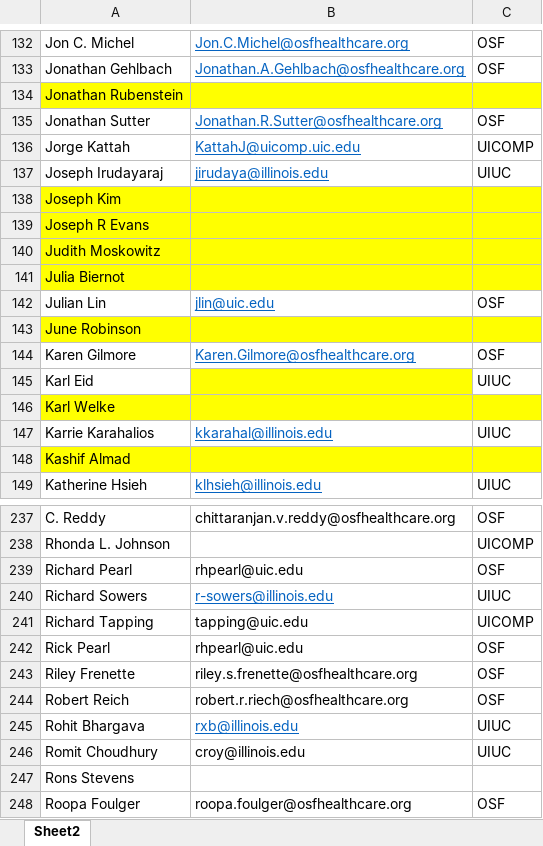
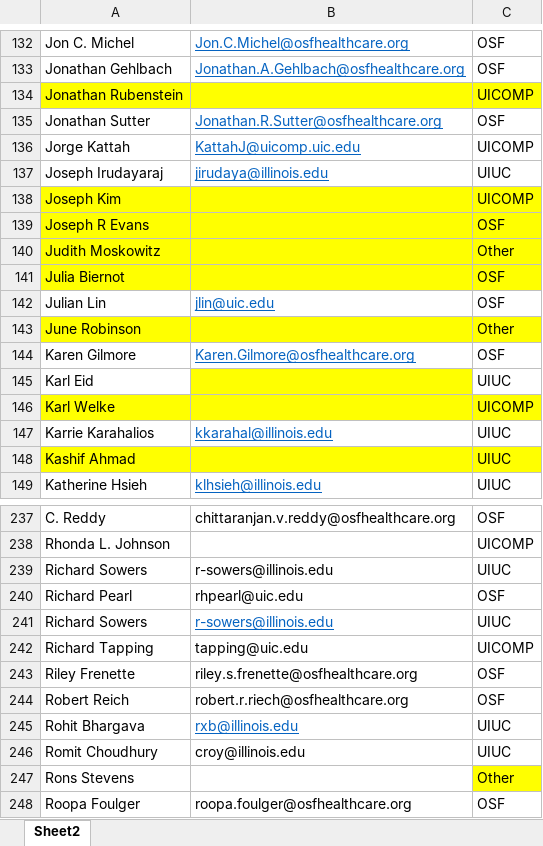
Before and after one commit to AmosLab/arches-data-visualization, an Excel workbook: datasheets/All names.xlsx, sheet Sheet2, drawn as a sheet; only a part is shown, gaps mark what is left out; values as stored, in another font and other column widths than the file's, no borders; removed rows and columns are numbered as before the commit, all else as after; the diff covers the shown part only; the diff names each change by its address in the sheet, - before the commit and + after, or states it on an @@ line.

```diff
--- a/datasheets/All names.xlsx (sheet Sheet2)
+++ b/datasheets/All names.xlsx (sheet Sheet2)
-C134: (empty)
+C134: UICOMP
-C138: (empty)
+C138: UICOMP
-C139: (empty)
+C139: OSF
-C140: (empty)
+C140: Other
-C141: (empty)
+C141: OSF
-C143: (empty)
+C143: Other
-C146: (empty)
+C146: UICOMP
-row 148: Kashif Almad
+row 148: Kashif Ahmad |  | UIUC
+row 239: Richard Sowers | r-sowers@illinois.edu | UIUC
-row 242: Rick Pearl | rhpearl@uic.edu | OSF
-C247: (empty)
+C247: Other
-C247 fill: none
+C247 fill: #FFFF00
```
Also changed, not shown: 2 added rows, 4 removed rows, 109 edited cells and cell formats elsewhere in this sheet, datasheets/ALL Funded ARCHES Projects.xlsx, 1 other file.
